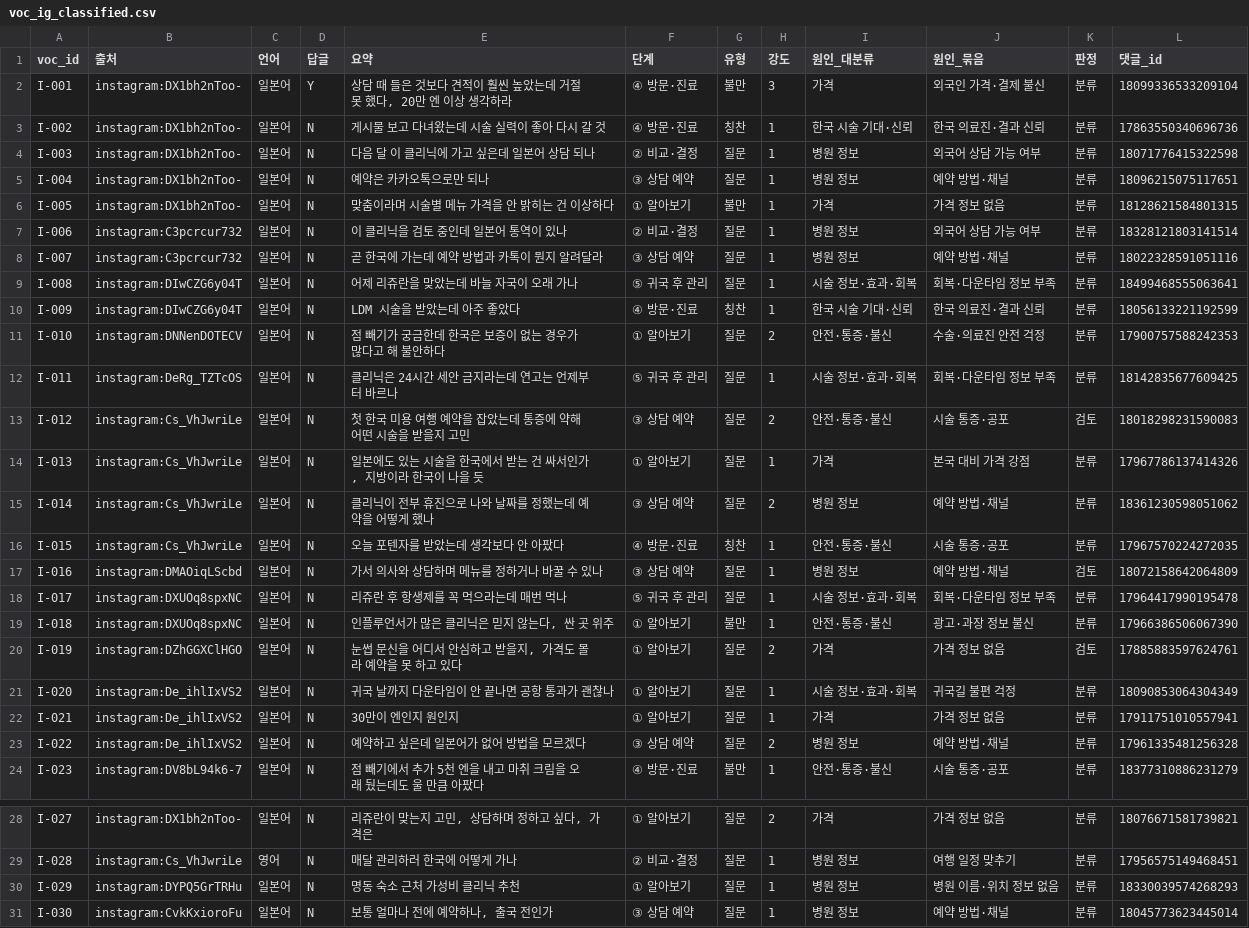
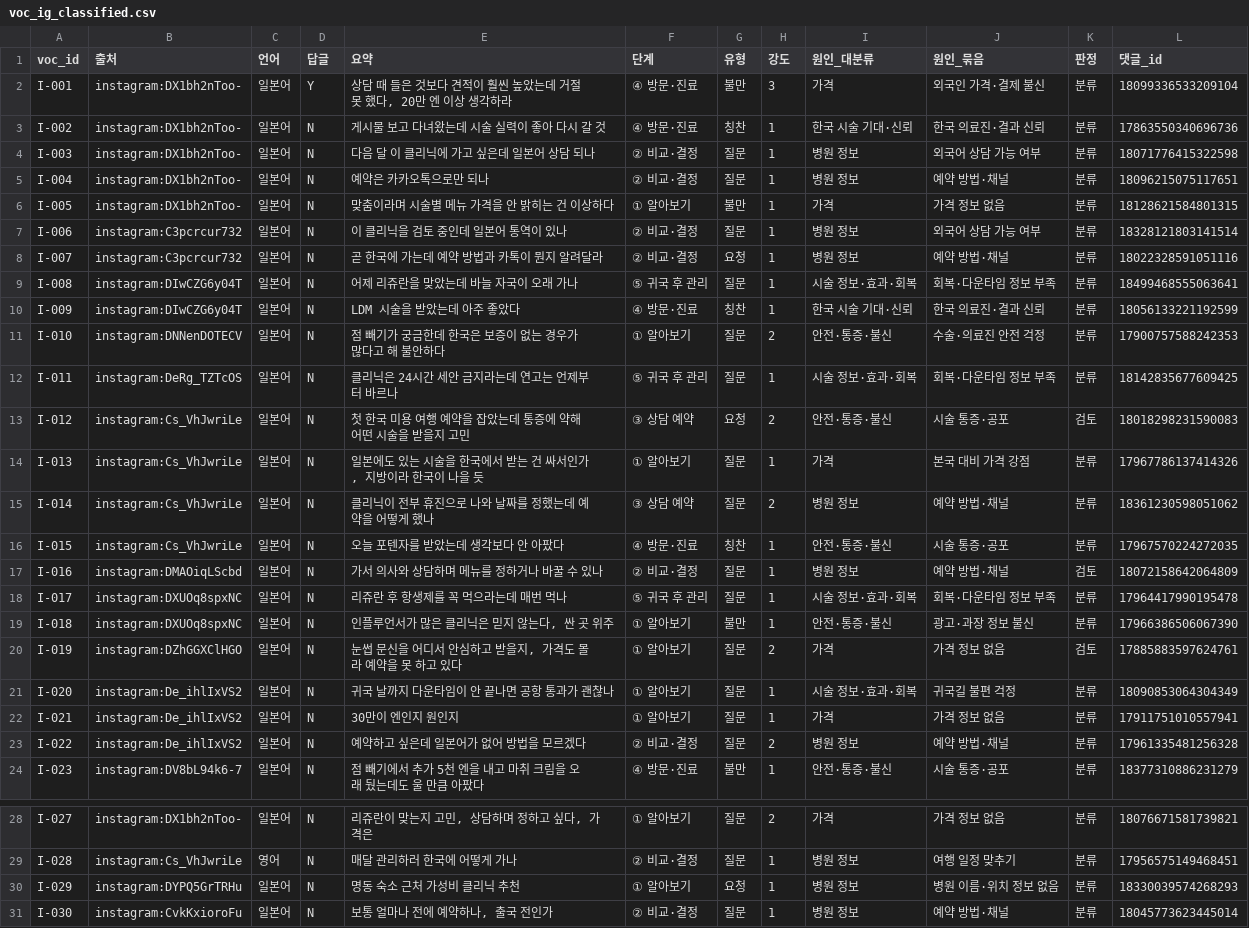
Before and after one commit to k-1026/AXA, a CSV file: painpoint/voc_ig_classified.csv, drawn as a sheet; only a part is shown, gaps mark what is left out.

```diff
--- a/painpoint/voc_ig_classified.csv
+++ b/painpoint/voc_ig_classified.csv
@@ -4,6 +4,6 @@ I-002,instagram:DX1bh2nToo-,일본어,N,게시물 보고 다녀왔는데 시술
 I-003,instagram:DX1bh2nToo-,일본어,N,다음 달 이 클리닉에 가고 싶은데 일본어 상담 되나,② 비교·결정,질문,1,병원 정보,외국어 상담 가능 여부,분류,18071776415322598
-I-004,instagram:DX1bh2nToo-,일본어,N,예약은 카카오톡으로만 되나,③ 상담 예약,질문,1,병원 정보,예약 방법·채널,분류,18096215075117651
+I-004,instagram:DX1bh2nToo-,일본어,N,예약은 카카오톡으로만 되나,② 비교·결정,질문,1,병원 정보,예약 방법·채널,분류,18096215075117651
 I-005,instagram:DX1bh2nToo-,일본어,N,맞춤이라며 시술별 메뉴 가격을 안 밝히는 건 이상하다,① 알아보기,불만,1,가격,가격 정보 없음,분류,18128621584801315
 I-006,instagram:C3pcrcur732,일본어,N,이 클리닉을 검토 중인데 일본어 통역이 있나,② 비교·결정,질문,1,병원 정보,외국어 상담 가능 여부,분류,18328121803141514
-I-007,instagram:C3pcrcur732,일본어,N,곧 한국에 가는데 예약 방법과 카톡이 뭔지 알려달라,③ 상담 예약,질문,1,병원 정보,예약 방법·채널,분류,18022328591051116
+I-007,instagram:C3pcrcur732,일본어,N,곧 한국에 가는데 예약 방법과 카톡이 뭔지 알려달라,② 비교·결정,요청,1,병원 정보,예약 방법·채널,분류,18022328591051116
 I-008,instagram:DIwCZG6y04T,일본어,N,어제 리쥬란을 맞았는데 바늘 자국이 오래 가나,⑤ 귀국 후 관리,질문,1,시술 정보·효과·회복,회복·다운타임 정보 부족,분류,18499468555063641
@@ -12,3 +12,3 @@ I-010,instagram:DNNenDOTECV,일본어,N,점 빼기가 궁금한데 한국은 보
 I-011,instagram:DeRg_TZTcOS,일본어,N,클리닉은 24시간 세안 금지라는데 연고는 언제부터 바르나,⑤ 귀국 후 관리,질문,1,시술 정보·효과·회복,회복·다운타임 정보 부족,분류,18142835677609425
-I-012,instagram:Cs_VhJwriLe,일본어,N,첫 한국 미용 여행 예약을 잡았는데 통증에 약해 어떤 시술을 받을지 고민,③ 상담 예약,질문,2,안전·통증·불신,시술 통증·공포,검토,18018298231590083
+I-012,instagram:Cs_VhJwriLe,일본어,N,첫 한국 미용 여행 예약을 잡았는데 통증에 약해 어떤 시술을 받을지 고민,③ 상담 예약,요청,2,안전·통증·불신,시술 통증·공포,검토,18018298231590083
 I-013,instagram:Cs_VhJwriLe,일본어,N,"일본에도 있는 시술을 한국에서 받는 건 싸서인가, 지방이라 한국이 나을 듯",① 알아보기,질문,1,가격,본국 대비 가격 강점,분류,17967786137414326
@@ -16,3 +16,3 @@ I-014,instagram:Cs_VhJwriLe,일본어,N,클리닉이 전부 휴진으로 나와
 I-015,instagram:Cs_VhJwriLe,일본어,N,오늘 포텐자를 받았는데 생각보다 안 아팠다,④ 방문·진료,칭찬,1,안전·통증·불신,시술 통증·공포,분류,17967570224272035
-I-016,instagram:DMAOiqLScbd,일본어,N,가서 의사와 상담하며 메뉴를 정하거나 바꿀 수 있나,③ 상담 예약,질문,1,병원 정보,예약 방법·채널,검토,18072158642064809
+I-016,instagram:DMAOiqLScbd,일본어,N,가서 의사와 상담하며 메뉴를 정하거나 바꿀 수 있나,② 비교·결정,질문,1,병원 정보,예약 방법·채널,검토,18072158642064809
 I-017,instagram:DXUOq8spxNC,일본어,N,리쥬란 후 항생제를 꼭 먹으라는데 매번 먹나,⑤ 귀국 후 관리,질문,1,시술 정보·효과·회복,회복·다운타임 정보 부족,분류,17964417990195478
@@ -22,3 +22,3 @@ I-020,instagram:De_ihlIxVS2,일본어,N,귀국 날까지 다운타임이 안 끝
 I-021,instagram:De_ihlIxVS2,일본어,N,30만이 엔인지 원인지,① 알아보기,질문,1,가격,가격 정보 없음,분류,17911751010557941
-I-022,instagram:De_ihlIxVS2,일본어,N,예약하고 싶은데 일본어가 없어 방법을 모르겠다,③ 상담 예약,질문,2,병원 정보,예약 방법·채널,분류,17961335481256328
+I-022,instagram:De_ihlIxVS2,일본어,N,예약하고 싶은데 일본어가 없어 방법을 모르겠다,② 비교·결정,질문,2,병원 정보,예약 방법·채널,분류,17961335481256328
 I-023,instagram:DV8bL94k6-7,일본어,N,점 빼기에서 추가 5천 엔을 내고 마취 크림을 오래 뒀는데도 울 만큼 아팠다,④ 방문·진료,불만,1,안전·통증·불신,시술 통증·공포,분류,18377310886231279
@@ -29,3 +29,3 @@ I-027,instagram:DX1bh2nToo-,일본어,N,"리쥬란이 맞는지 고민, 상담
 I-028,instagram:Cs_VhJwriLe,영어,N,매달 관리하러 한국에 어떻게 가나,② 비교·결정,질문,1,병원 정보,여행 일정 맞추기,분류,17956575149468451
-I-029,instagram:DYPQ5GrTRHu,일본어,N,명동 숙소 근처 가성비 클리닉 추천,① 알아보기,질문,1,병원 정보,병원 이름·위치 정보 없음,분류,18330039574268293
-I-030,instagram:CvkKxioroFu,일본어,N,"보통 얼마나 전에 예약하나, 출국 전인가",③ 상담 예약,질문,1,병원 정보,예약 방법·채널,분류,18045773623445014
+I-029,instagram:DYPQ5GrTRHu,일본어,N,명동 숙소 근처 가성비 클리닉 추천,① 알아보기,요청,1,병원 정보,병원 이름·위치 정보 없음,분류,18330039574268293
+I-030,instagram:CvkKxioroFu,일본어,N,"보통 얼마나 전에 예약하나, 출국 전인가",② 비교·결정,질문,1,병원 정보,예약 방법·채널,분류,18045773623445014
```
Also changed, not shown: painpoint/voc_classified.csv, painpoint/voc_tw_classified.csv, 2 other files.
